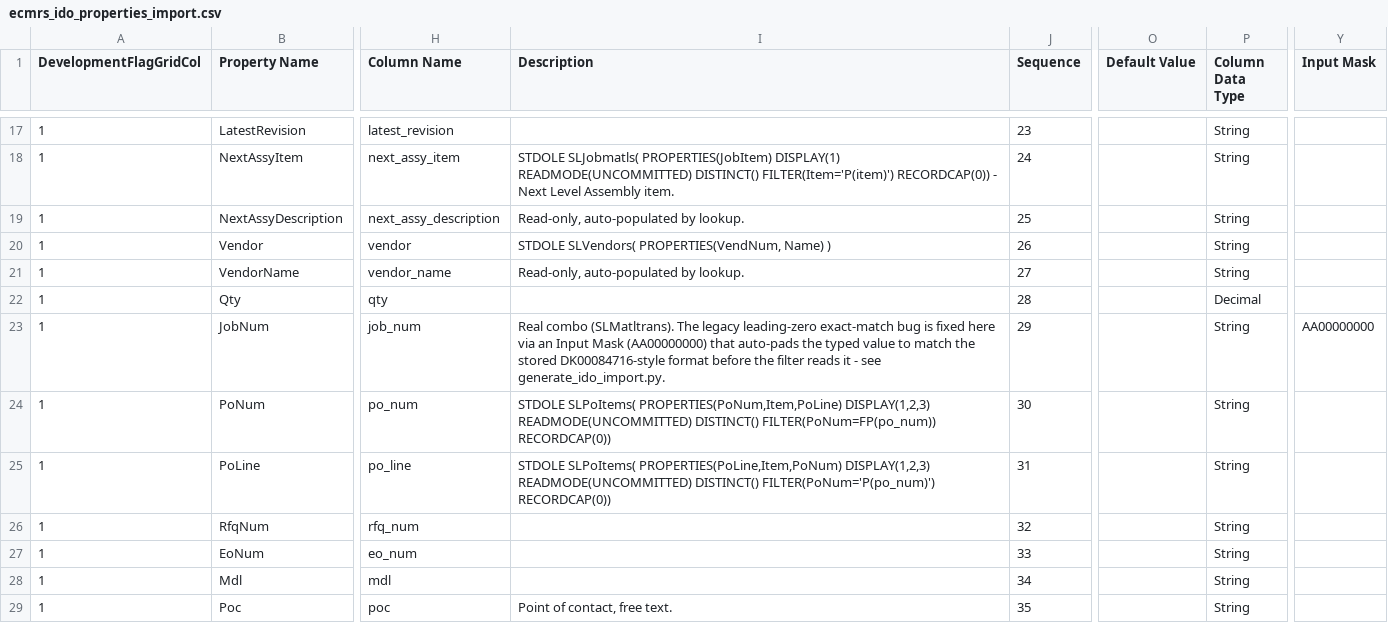
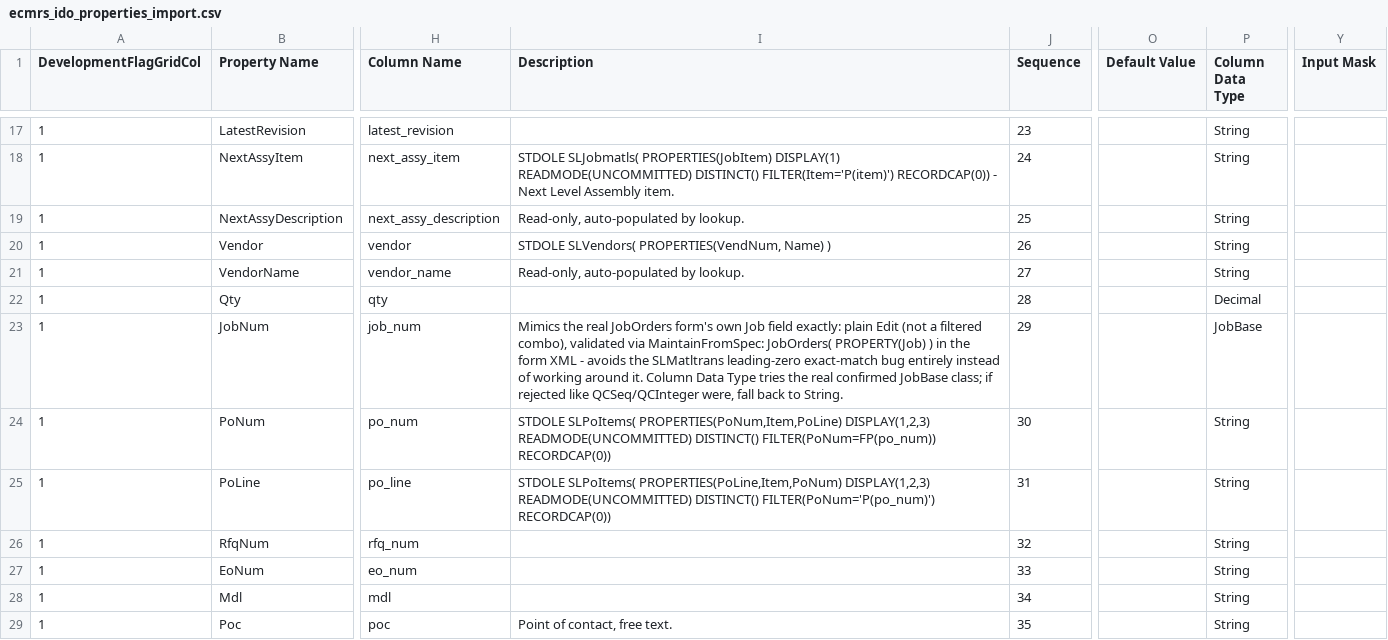
Before and after one commit to Enflite/eCMRs, a CSV file: exports/ecmrs_ido_properties_import.csv, drawn as a sheet; only a part is shown, gaps mark what is left out; the diff names each change by its address in the sheet, - before the commit and + after, or states it on an @@ line.

```diff
--- a/exports/ecmrs_ido_properties_import.csv
+++ b/exports/ecmrs_ido_properties_import.csv
-I23 (Description): Real combo (SLMatltrans). The legacy leading-zero exact-match bug is fixed here via an Input Mask (AA00000000) that auto-pads the typed value to match the stored DK00084716-style format before the filter reads it - see generate_ido_import.py.
+I23 (Description): Mimics the real JobOrders form's own Job field exactly: plain Edit (not a filtered combo), validated via MaintainFromSpec: JobOrders( PROPERTY(Job) ) in the form XML - avoids the SLMatltrans leading-zero exact-match bug entirely instead of working around it. Column Data Type tries the real confirmed JobBase class; if rejected like QCSeq/QCInteger were, fall back to String.
-P23 (Column Data Type): String
+P23 (Column Data Type): JobBase
-Y23 (Input Mask): AA00000000
+Y23 (Input Mask): (empty)
```
Also changed, not shown: exports/ecmrs_ido_properties.csv, exports/ecmrs_table_columns.csv, 4 other files.
